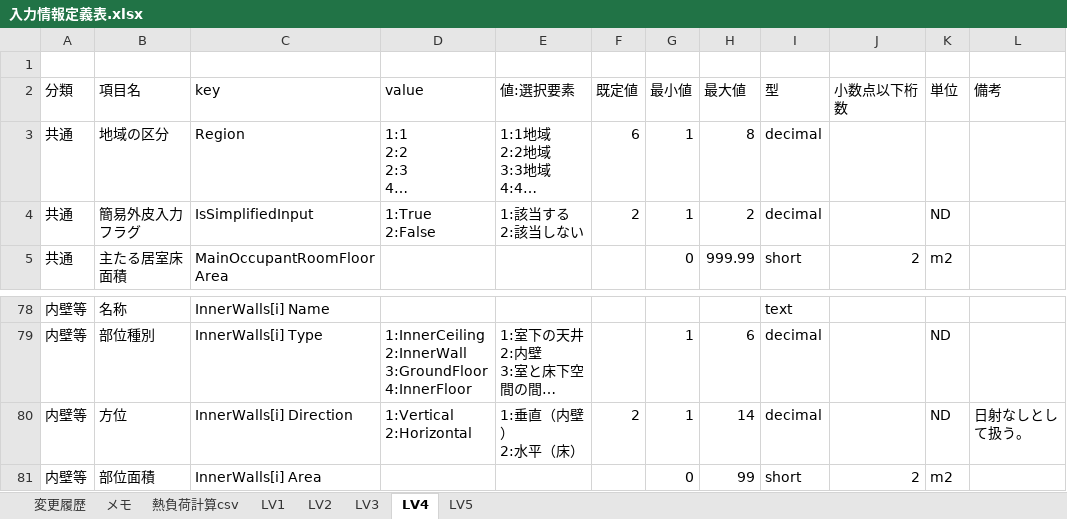
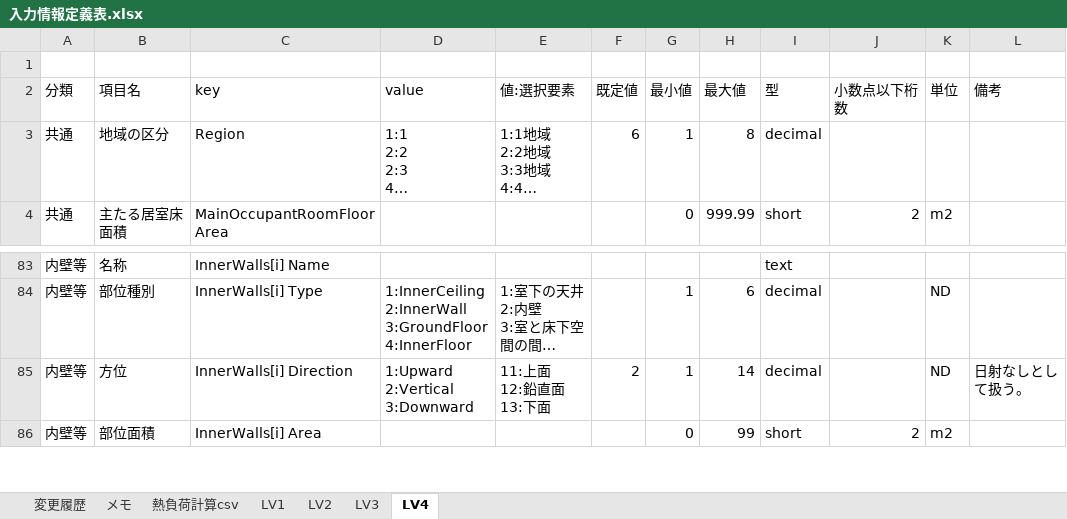
Before and after one commit to BRI-EES-House/heat_load_calc, an Excel workbook: 入力情報定義表.xlsx, sheet LV4, drawn as a sheet; only a part is shown, gaps mark what is left out; long unchanged cells end in …; values as stored, in another font and other column widths than the file's, no borders; removed rows and columns are numbered as before the commit, all else as after; ↵ is a line break in a cell; the diff covers the shown part only; the diff names each change by its address in the sheet, - before the commit and + after, or states it on an @@ line.

Commit message:
【Excel】簡易外皮入力フラグ削除・nextspaceとdirectionに分離

```diff
--- a/入力情報定義表.xlsx (sheet LV4)
+++ b/入力情報定義表.xlsx (sheet LV4)
-sheet tab: LV5
-row 4: 共通 | 簡易外皮入力フラグ | IsSimplifiedInput | 1:True ↵ 2:False | 1:該当する ↵ 2:該当しない | 2 | 1 | 2 | decimal |  | ND
-D85 (value): 1:Vertical ↵ 2:Horizontal
+D85 (value): 1:Upward ↵ 2:Vertical ↵ 3:Downward
-E85 (値:選択要素): 1:垂直（内壁） ↵ 2:水平（床）
+E85 (値:選択要素): 11:上面 ↵ 12:鉛直面 ↵ 13:下面
```
Also changed, not shown: 6 added rows and 26 edited cells elsewhere in this sheet, sheet LV2, sheet LV3, sheet LV1.
